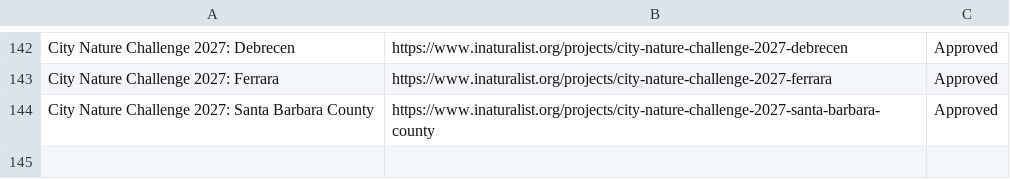
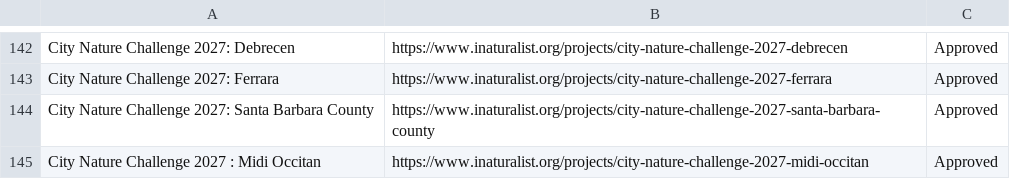
Before and after one commit to alisonkestrel22/cnc-boundary-checker, a CSV file: projects.csv, drawn as a sheet; only a part is shown, gaps mark what is left out; the diff names each change by its address in the sheet, - before the commit and + after, or states it on an @@ line.

Commit message:
Add City Nature Challenge 2027 : Midi Occitan
Saved from the boundary check page by lbrody-cas.

```diff
--- a/projects.csv
+++ b/projects.csv
+row 145: City Nature Challenge 2027 : Midi Occitan | https://www.inaturalist.org/projects/city-nature-challenge-2027-midi-occitan | Approved
```
Also changed, not shown: 1 other file.
